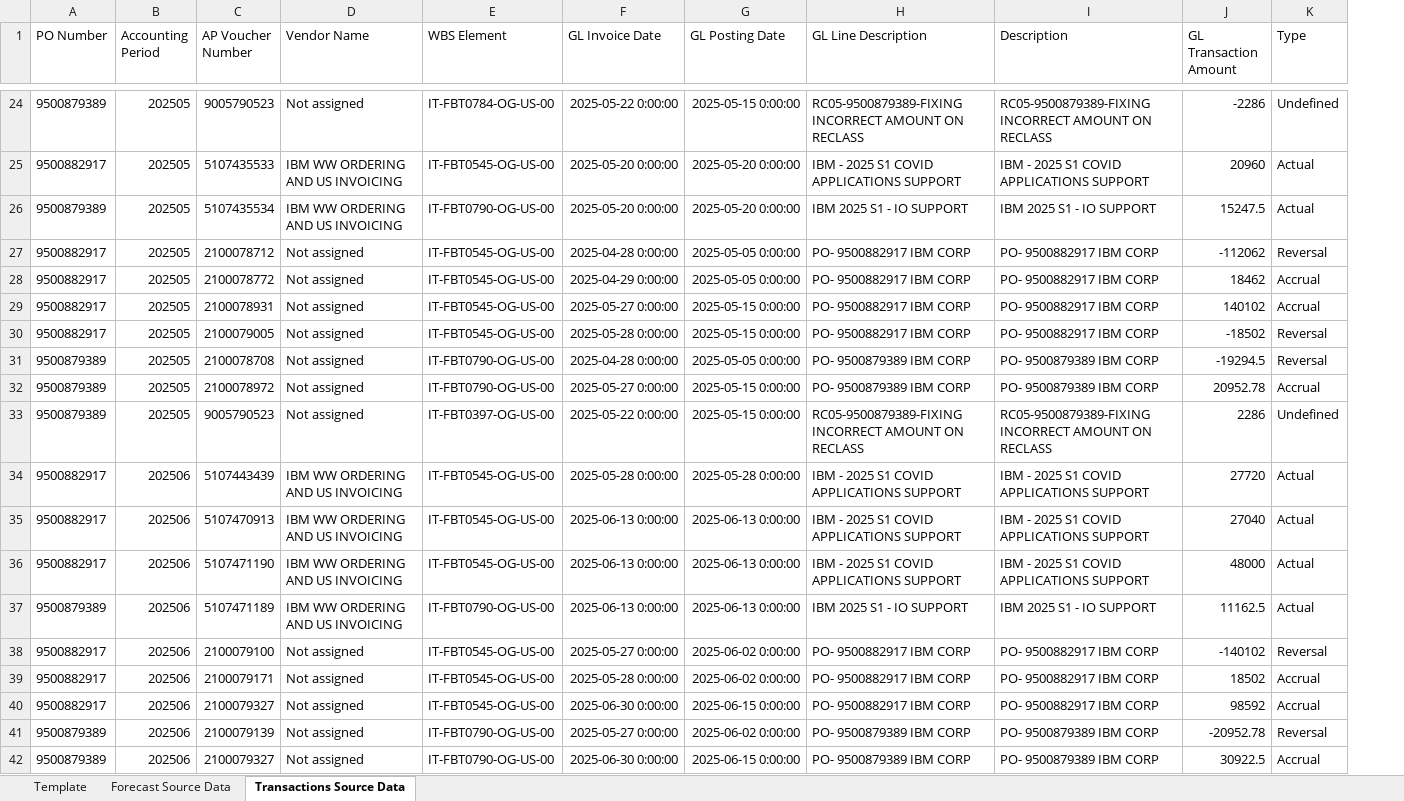
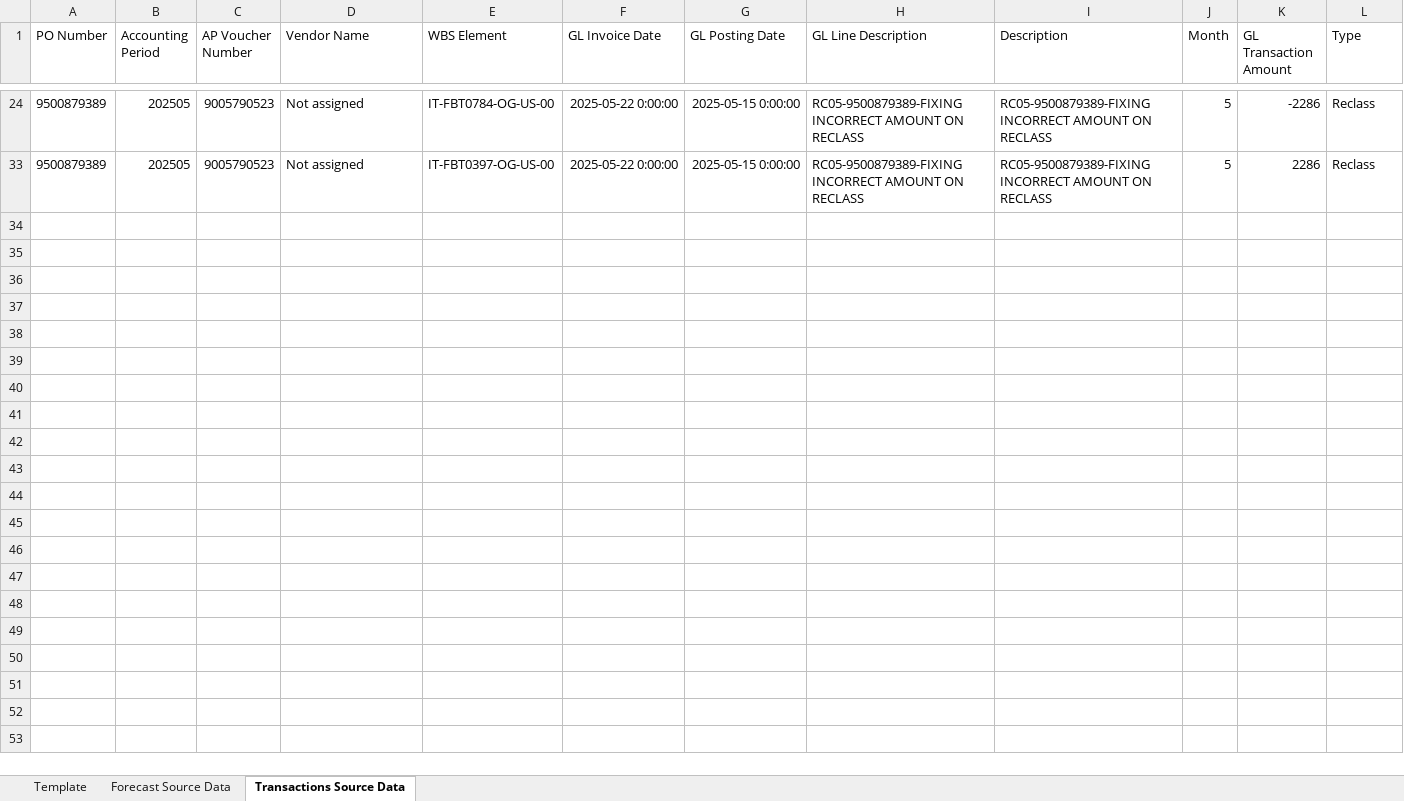
Before and after one commit to pfizer-maryoelkers/financial-automation-project, an Excel workbook: data/template_output.xlsx, sheet Transactions Source Data, drawn as a sheet; only a part is shown, gaps mark what is left out; values as stored, in another font and other column widths than the file's, no borders; removed rows and columns are numbered as before the commit, all else as after; the diff covers the shown part only; the diff names each change by its address in the sheet, - before the commit and + after, or states it on an @@ line.

Commit message:
updated template writer
Added helper function for better row classification in transactional detail file

```diff
--- a/data/template_output.xlsx (sheet Transactions Source Data)
+++ b/data/template_output.xlsx (sheet Transactions Source Data)
+column J (Month), rows 24-33: 5 | 5
-L24 (Type): Undefined
+L24 (Type): Reclass
-row 25: 9500882917 | 202505 | 5107435533 | IBM WW ORDERING AND US INVOICING | IT-FBT0545-OG-US-00 | 2025-05-20 0:00:00 | 2025-05-20 0:00:00 | IBM - 2025 S1 COVID APPLICATIONS SUPPORT | IBM - 2025 S1 COVID APPLICATIONS SUPPORT | 20960 | Actual
-row 26: 9500879389 | 202505 | 5107435534 | IBM WW ORDERING AND US INVOICING | IT-FBT0790-OG-US-00 | 2025-05-20 0:00:00 | 2025-05-20 0:00:00 | IBM 2025 S1 - IO SUPPORT | IBM 2025 S1 - IO SUPPORT | 15247.5 | Actual
-row 27: 9500882917 | 202505 | 2100078712 | Not assigned | IT-FBT0545-OG-US-00 | 2025-04-28 0:00:00 | 2025-05-05 0:00:00 | PO- 9500882917 IBM CORP | PO- 9500882917 IBM CORP | -112062 | Reversal
-row 28: 9500882917 | 202505 | 2100078772 | Not assigned | IT-FBT0545-OG-US-00 | 2025-04-29 0:00:00 | 2025-05-05 0:00:00 | PO- 9500882917 IBM CORP | PO- 9500882917 IBM CORP | 18462 | Accrual
-row 29: 9500882917 | 202505 | 2100078931 | Not assigned | IT-FBT0545-OG-US-00 | 2025-05-27 0:00:00 | 2025-05-15 0:00:00 | PO- 9500882917 IBM CORP | PO- 9500882917 IBM CORP | 140102 | Accrual
-row 30: 9500882917 | 202505 | 2100079005 | Not assigned | IT-FBT0545-OG-US-00 | 2025-05-28 0:00:00 | 2025-05-15 0:00:00 | PO- 9500882917 IBM CORP | PO- 9500882917 IBM CORP | -18502 | Reversal
-row 31: 9500879389 | 202505 | 2100078708 | Not assigned | IT-FBT0790-OG-US-00 | 2025-04-28 0:00:00 | 2025-05-05 0:00:00 | PO- 9500879389 IBM CORP | PO- 9500879389 IBM CORP | -19294.5 | Reversal
-row 32: 9500879389 | 202505 | 2100078972 | Not assigned | IT-FBT0790-OG-US-00 | 2025-05-27 0:00:00 | 2025-05-15 0:00:00 | PO- 9500879389 IBM CORP | PO- 9500879389 IBM CORP | 20952.78 | Accrual
-L33 (Type): Undefined
+L33 (Type): Reclass
-row 34: 9500882917 | 202506 | 5107443439 | IBM WW ORDERING AND US INVOICING | IT-FBT0545-OG-US-00 | 2025-05-28 0:00:00 | 2025-05-28 0:00:00 | IBM - 2025 S1 COVID APPLICATIONS SUPPORT | IBM - 2025 S1 COVID APPLICATIONS SUPPORT | 27720 | Actual
-row 35: 9500882917 | 202506 | 5107470913 | IBM WW ORDERING AND US INVOICING | IT-FBT0545-OG-US-00 | 2025-06-13 0:00:00 | 2025-06-13 0:00:00 | IBM - 2025 S1 COVID APPLICATIONS SUPPORT | IBM - 2025 S1 COVID APPLICATIONS SUPPORT | 27040 | Actual
-row 36: 9500882917 | 202506 | 5107471190 | IBM WW ORDERING AND US INVOICING | IT-FBT0545-OG-US-00 | 2025-06-13 0:00:00 | 2025-06-13 0:00:00 | IBM - 2025 S1 COVID APPLICATIONS SUPPORT | IBM - 2025 S1 COVID APPLICATIONS SUPPORT | 48000 | Actual
-row 37: 9500879389 | 202506 | 5107471189 | IBM WW ORDERING AND US INVOICING | IT-FBT0790-OG-US-00 | 2025-06-13 0:00:00 | 2025-06-13 0:00:00 | IBM 2025 S1 - IO SUPPORT | IBM 2025 S1 - IO SUPPORT | 11162.5 | Actual
-row 38: 9500882917 | 202506 | 2100079100 | Not assigned | IT-FBT0545-OG-US-00 | 2025-05-27 0:00:00 | 2025-06-02 0:00:00 | PO- 9500882917 IBM CORP | PO- 9500882917 IBM CORP | -140102 | Reversal
-row 39: 9500882917 | 202506 | 2100079171 | Not assigned | IT-FBT0545-OG-US-00 | 2025-05-28 0:00:00 | 2025-06-02 0:00:00 | PO- 9500882917 IBM CORP | PO- 9500882917 IBM CORP | 18502 | Accrual
-row 40: 9500882917 | 202506 | 2100079327 | Not assigned | IT-FBT0545-OG-US-00 | 2025-06-30 0:00:00 | 2025-06-15 0:00:00 | PO- 9500882917 IBM CORP | PO- 9500882917 IBM CORP | 98592 | Accrual
-row 41: 9500879389 | 202506 | 2100079139 | Not assigned | IT-FBT0790-OG-US-00 | 2025-05-27 0:00:00 | 2025-06-02 0:00:00 | PO- 9500879389 IBM CORP | PO- 9500879389 IBM CORP | -20952.78 | Reversal
-row 42: 9500879389 | 202506 | 2100079327 | Not assigned | IT-FBT0790-OG-US-00 | 2025-06-30 0:00:00 | 2025-06-15 0:00:00 | PO- 9500879389 IBM CORP | PO- 9500879389 IBM CORP | 30922.5 | Accrual
```
Also changed, not shown: 32 removed rows and 4 edited cells elsewhere in this sheet, sheet Template, sheet Forecast Source Data, hidden cells, 2 other files.
